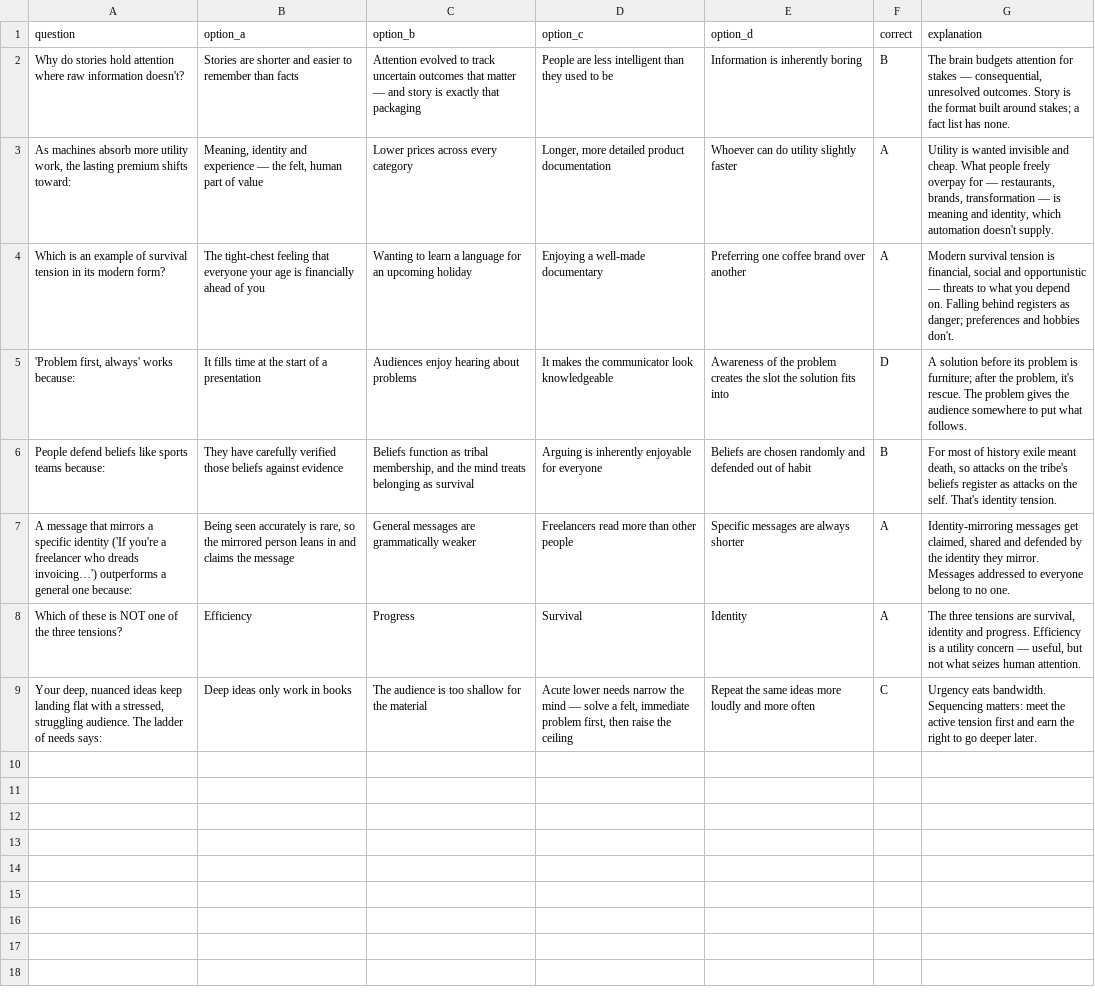
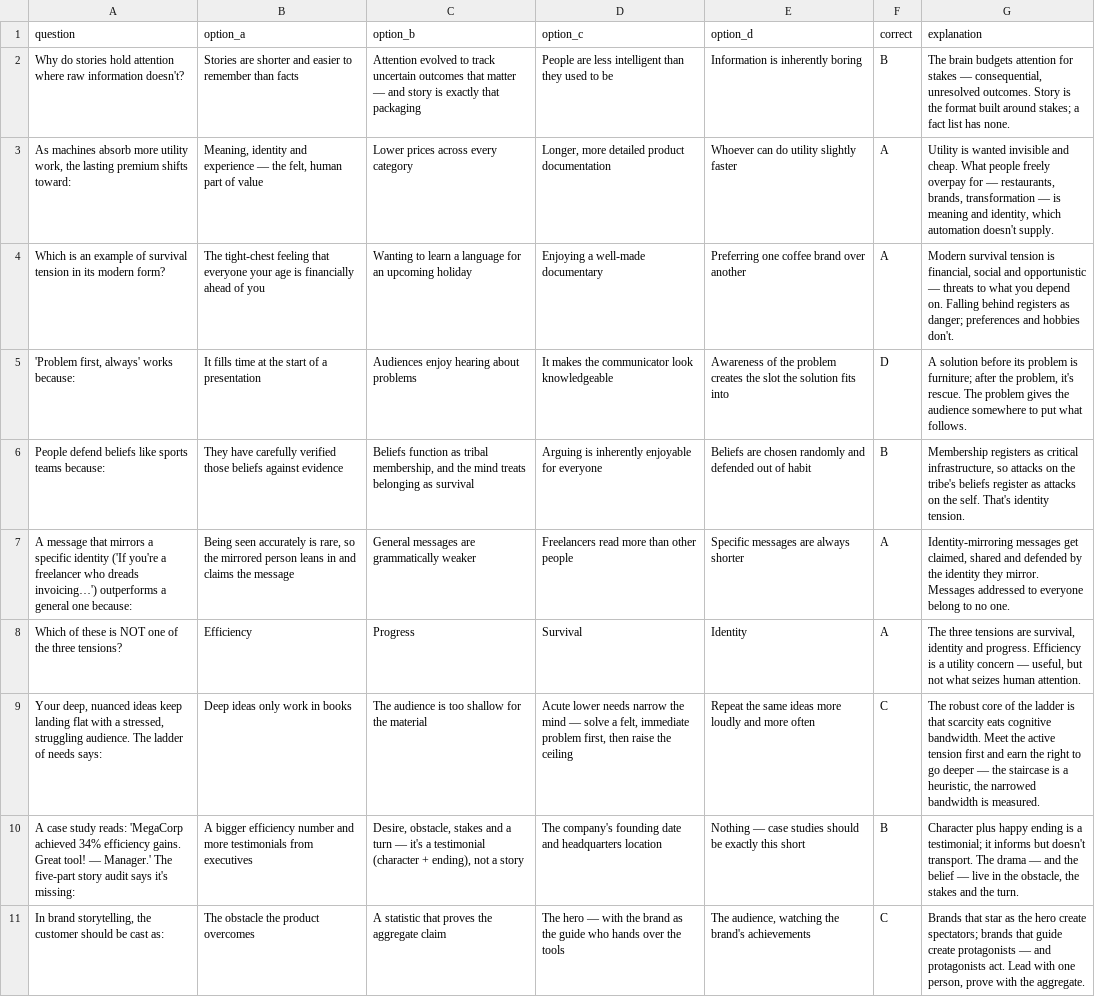
Before and after one commit to felipebcp-cmyk/Career-coach-, a CSV file: course-export/hn/quizzes/module-1-knowledge-check.csv, drawn as a sheet.

```diff
--- a/course-export/hn/quizzes/module-1-knowledge-check.csv
+++ b/course-export/hn/quizzes/module-1-knowledge-check.csv
@@ -5,5 +5,7 @@ question,option_a,option_b,option_c,option_d,correct,explanation
 "'Problem first, always' works because:","It fills time at the start of a presentation","Audiences enjoy hearing about problems","It makes the communicator look knowledgeable","Awareness of the problem creates the slot the solution fits into","D","A solution before its problem is furniture; after the problem, it's rescue. The problem gives the audience somewhere to put what follows."
-"People defend beliefs like sports teams because:","They have carefully verified those beliefs against evidence","Beliefs function as tribal membership, and the mind treats belonging as survival","Arguing is inherently enjoyable for everyone","Beliefs are chosen randomly and defended out of habit","B","For most of history exile meant death, so attacks on the tribe's beliefs register as attacks on the self. That's identity tension."
+"People defend beliefs like sports teams because:","They have carefully verified those beliefs against evidence","Beliefs function as tribal membership, and the mind treats belonging as survival","Arguing is inherently enjoyable for everyone","Beliefs are chosen randomly and defended out of habit","B","Membership registers as critical infrastructure, so attacks on the tribe's beliefs register as attacks on the self. That's identity tension."
 "A message that mirrors a specific identity ('If you're a freelancer who dreads invoicing…') outperforms a general one because:","Being seen accurately is rare, so the mirrored person leans in and claims the message","General messages are grammatically weaker","Freelancers read more than other people","Specific messages are always shorter","A","Identity-mirroring messages get claimed, shared and defended by the identity they mirror. Messages addressed to everyone belong to no one."
 "Which of these is NOT one of the three tensions?","Efficiency","Progress","Survival","Identity","A","The three tensions are survival, identity and progress. Efficiency is a utility concern — useful, but not what seizes human attention."
-"Your deep, nuanced ideas keep landing flat with a stressed, struggling audience. The ladder of needs says:","Deep ideas only work in books","The audience is too shallow for the material","Acute lower needs narrow the mind — solve a felt, immediate problem first, then raise the ceiling","Repeat the same ideas more loudly and more often","C","Urgency eats bandwidth. Sequencing matters: meet the active tension first and earn the right to go deeper later."
+"Your deep, nuanced ideas keep landing flat with a stressed, struggling audience. The ladder of needs says:","Deep ideas only work in books","The audience is too shallow for the material","Acute lower needs narrow the mind — solve a felt, immediate problem first, then raise the ceiling","Repeat the same ideas more loudly and more often","C","The robust core of the ladder is that scarcity eats cognitive bandwidth. Meet the active tension first and earn the right to go deeper — the staircase is a heuristic, the narrowed bandwidth is measured."
+"A case study reads: 'MegaCorp achieved 34% efficiency gains. Great tool! — Manager.' The five-part story audit says it's missing:","A bigger efficiency number and more testimonials from executives","Desire, obstacle, stakes and a turn — it's a testimonial (character + ending), not a story","The company's founding date and headquarters location","Nothing — case studies should be exactly this short","B","Character plus happy ending is a testimonial; it informs but doesn't transport. The drama — and the belief — live in the obstacle, the stakes and the turn."
+"In brand storytelling, the customer should be cast as:","The obstacle the product overcomes","A statistic that proves the aggregate claim","The hero — with the brand as the guide who hands over the tools","The audience, watching the brand's achievements","C","Brands that star as the hero create spectators; brands that guide create protagonists — and protagonists act. Lead with one person, prove with the aggregate."
```
Also changed, not shown: course-export/hn/quizzes/final-assessment-pool.csv, course-export/hn/quizzes/module-2-knowledge-check.csv, 48 other files.
